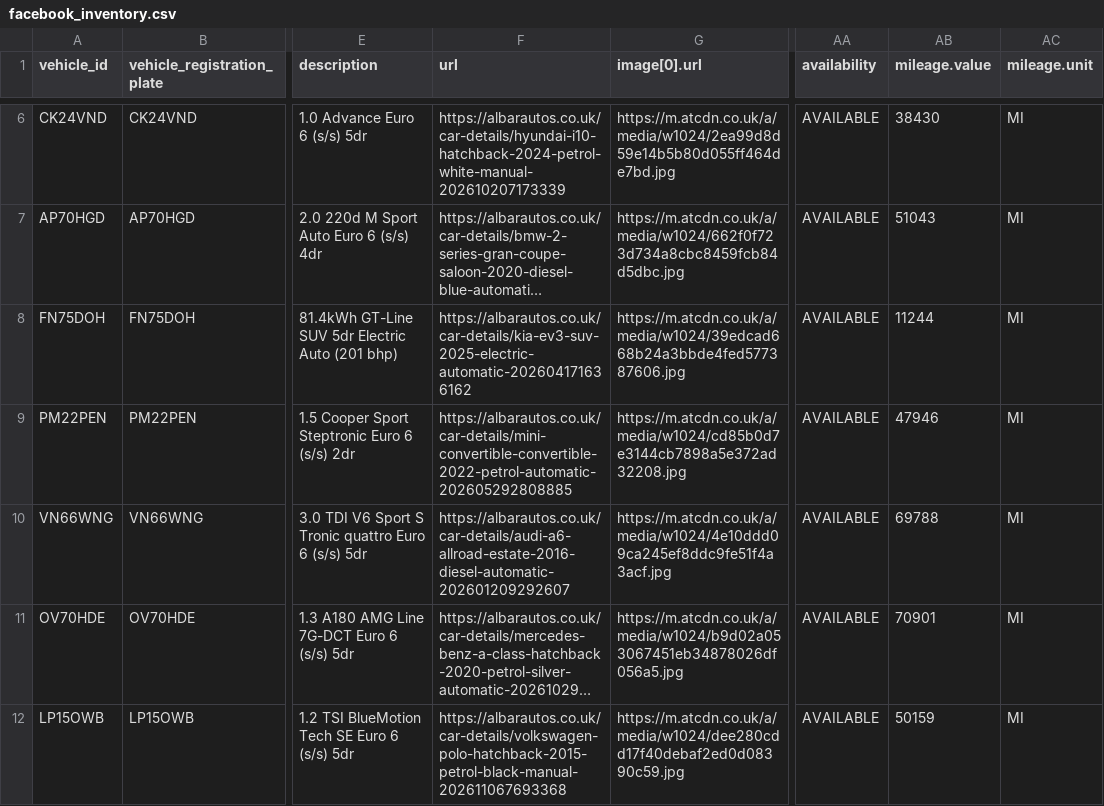
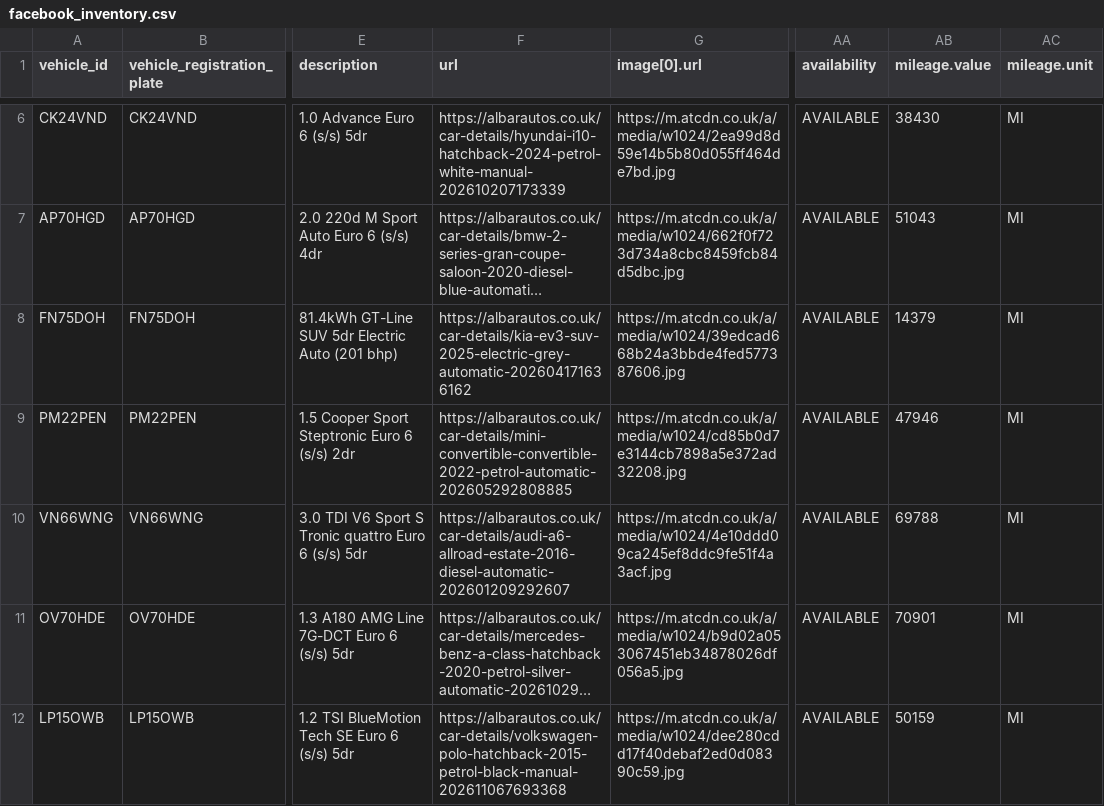
Before and after one commit to oli-a11y/albar-meta-feed, a CSV file: facebook_inventory.csv, drawn as a sheet; only a part is shown, gaps mark what is left out; long unchanged cells end in …; the diff names each change by its address in the sheet, - before the commit and + after, or states it on an @@ line.

```diff
--- a/facebook_inventory.csv
+++ b/facebook_inventory.csv
-F8 (url): https://albarautos.co.uk/car-details/kia-ev3-suv-2025-electric-automatic-202604171636162
+F8 (url): https://albarautos.co.uk/car-details/kia-ev3-suv-2025-electric-grey-automatic-202604171636162
-AB8 (mileage.value): 11244
+AB8 (mileage.value): 14379
```
